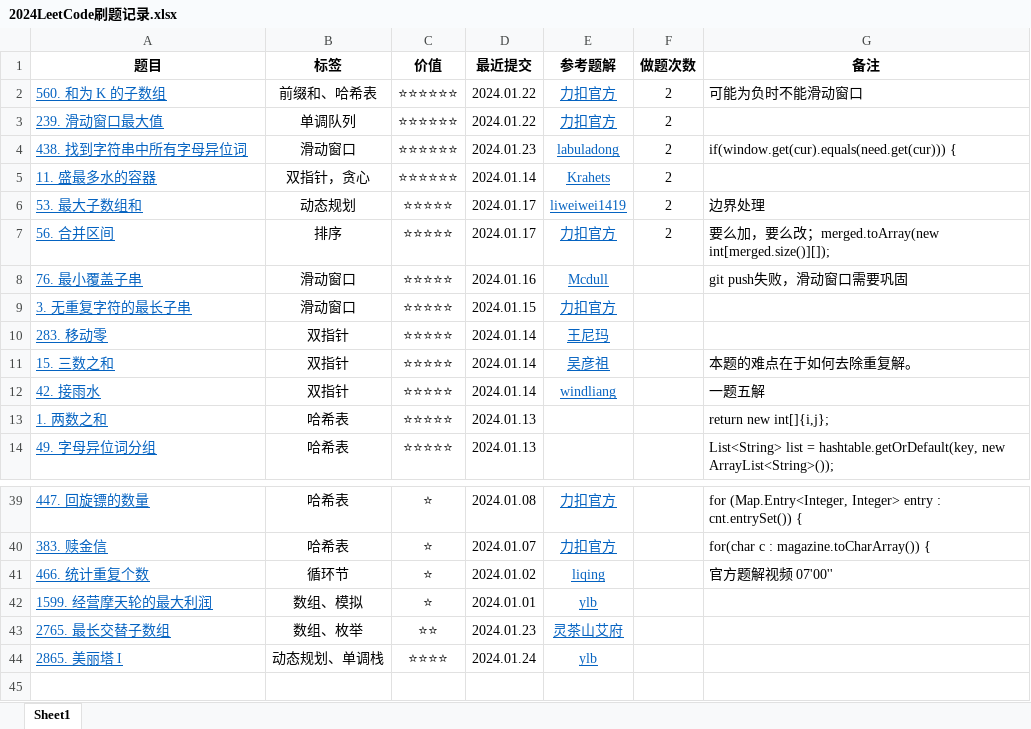
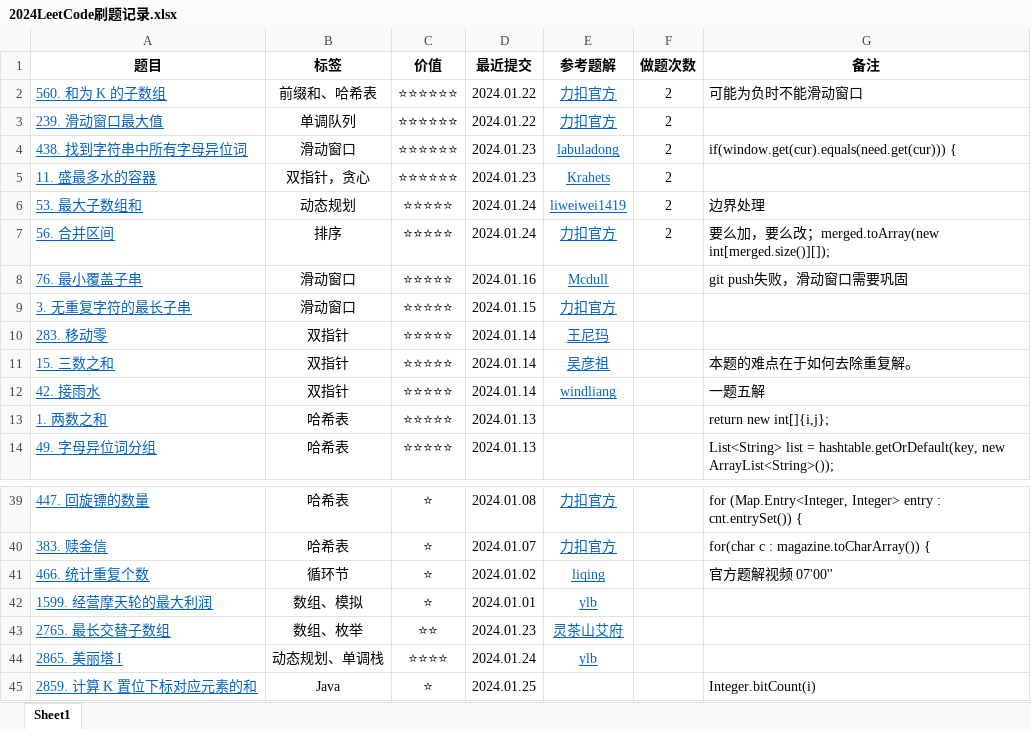
Before and after one commit to curforever/LeetCode, an Excel workbook: 2024LeetCode刷题记录.xlsx, sheet Sheet1, drawn as a sheet; only a part is shown, gaps mark what is left out; values as stored, in another font and other column widths than the file's, no borders; table styles not drawn; the diff names each change by its address in the sheet, - before the commit and + after, or states it on an @@ line.

```diff
--- a/2024LeetCode刷题记录.xlsx (sheet Sheet1)
+++ b/2024LeetCode刷题记录.xlsx (sheet Sheet1)
-D5 (最近提交): 2024.01.14
+D5 (最近提交): 2024.01.23
-D6:D7 (最近提交): 2024.01.17
+D6:D7 (最近提交): 2024.01.24
+row 45: 2859. 计算 K 置位下标对应元素的和 | Java | ⭐ | 2024.01.25 |  |  | Integer.bitCount(i)
```
Also changed, not shown: 4 other files.
